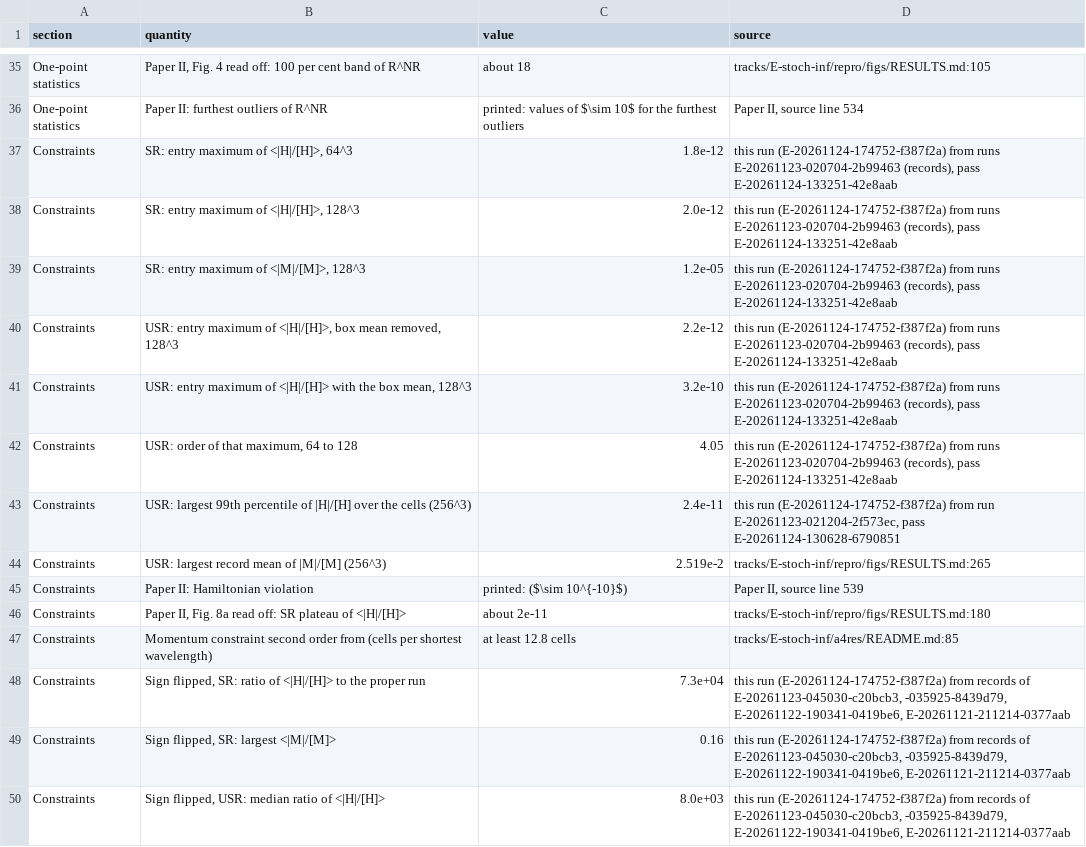
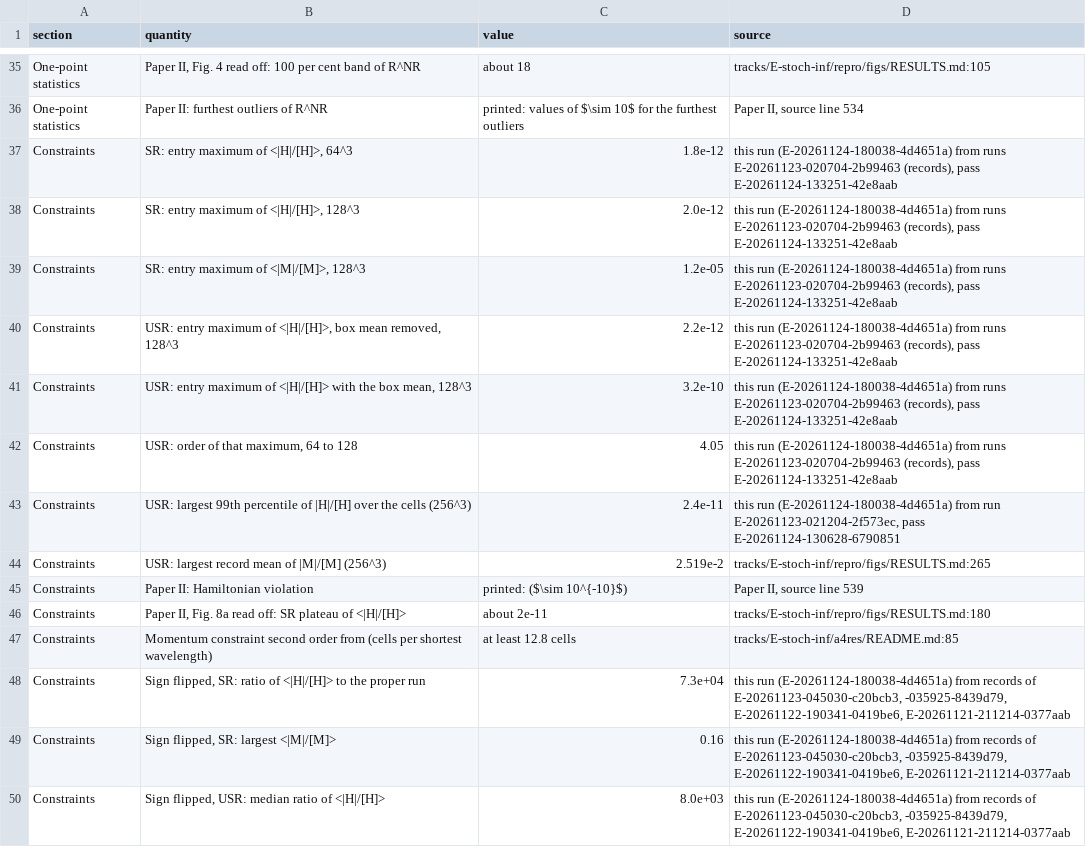
Before and after one commit to FoAKTEE/nrpic, a CSV file: tracks/E-stoch-inf/repro/note/manuscript/tables/ledger.csv, drawn as a sheet; only a part is shown, gaps mark what is left out; the diff covers the shown part only.

```diff
--- a/tracks/E-stoch-inf/repro/note/manuscript/tables/ledger.csv
+++ b/tracks/E-stoch-inf/repro/note/manuscript/tables/ledger.csv
@@ -36,9 +36,9 @@ One-point statistics,"Paper II, Fig. 4 read off: 100 per cent band of R^NR",abou
 One-point statistics,Paper II: furthest outliers of R^NR,printed: values of $\sim 10$ for the furthest outliers,"Paper II, source line 534"
-Constraints,"SR: entry maximum of <|H|/[H]>, 64^3",1.8e-12,"this run (E-20261124-174752-f387f2a) from runs E-20261123-020704-2b99463 (records), pass E-20261124-133251-42e8aab"
-Constraints,"SR: entry maximum of <|H|/[H]>, 128^3",2.0e-12,"this run (E-20261124-174752-f387f2a) from runs E-20261123-020704-2b99463 (records), pass E-20261124-133251-42e8aab"
-Constraints,"SR: entry maximum of <|M|/[M]>, 128^3",1.2e-05,"this run (E-20261124-174752-f387f2a) from runs E-20261123-020704-2b99463 (records), pass E-20261124-133251-42e8aab"
-Constraints,"USR: entry maximum of <|H|/[H]>, box mean removed, 128^3",2.2e-12,"this run (E-20261124-174752-f387f2a) from runs E-20261123-020704-2b99463 (records), pass E-20261124-133251-42e8aab"
-Constraints,"USR: entry maximum of <|H|/[H]> with the box mean, 128^3",3.2e-10,"this run (E-20261124-174752-f387f2a) from runs E-20261123-020704-2b99463 (records), pass E-20261124-133251-42e8aab"
-Constraints,"USR: order of that maximum, 64 to 128",4.05,"this run (E-20261124-174752-f387f2a) from runs E-20261123-020704-2b99463 (records), pass E-20261124-133251-42e8aab"
-Constraints,USR: largest 99th percentile of |H|/[H] over the cells (256^3),2.4e-11,"this run (E-20261124-174752-f387f2a) from run E-20261123-021204-2f573ec, pass E-20261124-130628-6790851"
+Constraints,"SR: entry maximum of <|H|/[H]>, 64^3",1.8e-12,"this run (E-20261124-180038-4d4651a) from runs E-20261123-020704-2b99463 (records), pass E-20261124-133251-42e8aab"
+Constraints,"SR: entry maximum of <|H|/[H]>, 128^3",2.0e-12,"this run (E-20261124-180038-4d4651a) from runs E-20261123-020704-2b99463 (records), pass E-20261124-133251-42e8aab"
+Constraints,"SR: entry maximum of <|M|/[M]>, 128^3",1.2e-05,"this run (E-20261124-180038-4d4651a) from runs E-20261123-020704-2b99463 (records), pass E-20261124-133251-42e8aab"
+Constraints,"USR: entry maximum of <|H|/[H]>, box mean removed, 128^3",2.2e-12,"this run (E-20261124-180038-4d4651a) from runs E-20261123-020704-2b99463 (records), pass E-20261124-133251-42e8aab"
+Constraints,"USR: entry maximum of <|H|/[H]> with the box mean, 128^3",3.2e-10,"this run (E-20261124-180038-4d4651a) from runs E-20261123-020704-2b99463 (records), pass E-20261124-133251-42e8aab"
+Constraints,"USR: order of that maximum, 64 to 128",4.05,"this run (E-20261124-180038-4d4651a) from runs E-20261123-020704-2b99463 (records), pass E-20261124-133251-42e8aab"
+Constraints,USR: largest 99th percentile of |H|/[H] over the cells (256^3),2.4e-11,"this run (E-20261124-180038-4d4651a) from run E-20261123-021204-2f573ec, pass E-20261124-130628-6790851"
 Constraints,USR: largest record mean of |M|/[M] (256^3),2.519e-2,tracks/E-stoch-inf/repro/figs/RESULTS.md:265
@@ -47,4 +47,4 @@ Constraints,"Paper II, Fig. 8a read off: SR plateau of <|H|/[H]>",about 2e-11,tr
 Constraints,Momentum constraint second order from (cells per shortest wavelength),at least 12.8 cells,tracks/E-stoch-inf/a4res/README.md:85
-Constraints,"Sign flipped, SR: ratio of <|H|/[H]> to the proper run",7.3e+04,"this run (E-20261124-174752-f387f2a) from records of E-20261123-045030-c20bcb3, -035925-8439d79, E-20261122-190341-0419be6, E-20261121-211214-0377aab"
-Constraints,"Sign flipped, SR: largest <|M|/[M]>",0.16,"this run (E-20261124-174752-f387f2a) from records of E-20261123-045030-c20bcb3, -035925-8439d79, E-20261122-190341-0419be6, E-20261121-211214-0377aab"
-Constraints,"Sign flipped, USR: median ratio of <|H|/[H]>",8.0e+03,"this run (E-20261124-174752-f387f2a) from records of E-20261123-045030-c20bcb3, -035925-8439d79, E-20261122-190341-0419be6, E-20261121-211214-0377aab"
+Constraints,"Sign flipped, SR: ratio of <|H|/[H]> to the proper run",7.3e+04,"this run (E-20261124-180038-4d4651a) from records of E-20261123-045030-c20bcb3, -035925-8439d79, E-20261122-190341-0419be6, E-20261121-211214-0377aab"
+Constraints,"Sign flipped, SR: largest <|M|/[M]>",0.16,"this run (E-20261124-180038-4d4651a) from records of E-20261123-045030-c20bcb3, -035925-8439d79, E-20261122-190341-0419be6, E-20261121-211214-0377aab"
+Constraints,"Sign flipped, USR: median ratio of <|H|/[H]>",8.0e+03,"this run (E-20261124-180038-4d4651a) from records of E-20261123-045030-c20bcb3, -035925-8439d79, E-20261122-190341-0419be6, E-20261121-211214-0377aab"
```
Also changed, not shown: 2 added rows and 67 edited cells elsewhere in this file, 21 other files.
